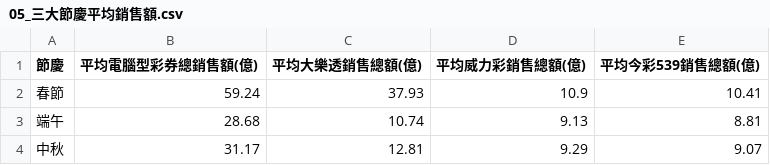
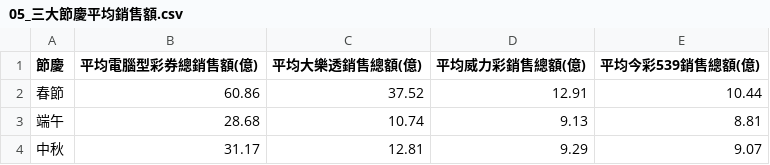
Before and after one commit to Tiffany0219/data-analysis, a CSV file: 05_三大節慶平均銷售額.csv, drawn as a sheet.

```diff
--- a/05_三大節慶平均銷售額.csv
+++ b/05_三大節慶平均銷售額.csv
@@ -1,3 +1,3 @@
 節慶,平均電腦型彩券總銷售額(億),平均大樂透銷售總額(億),平均威力彩銷售總額(億),平均今彩539銷售總額(億)
-春節,59.24,37.93,10.9,10.41
+春節,60.86,37.52,12.91,10.44
 端午,28.68,10.74,9.13,8.81
```
Also changed, not shown: 05_節慶月份_vs_一般月份平均銷售額.csv, 06_OLS四模型係數表.csv, 17 other files.
